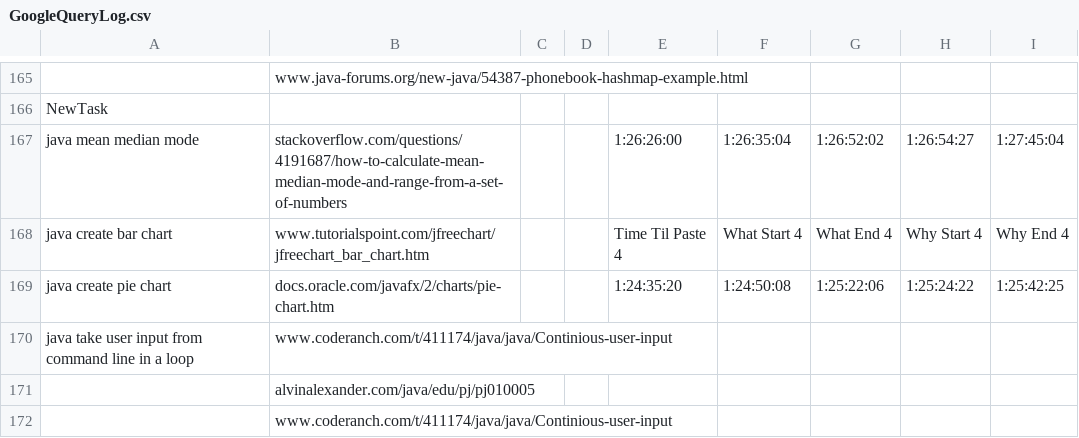
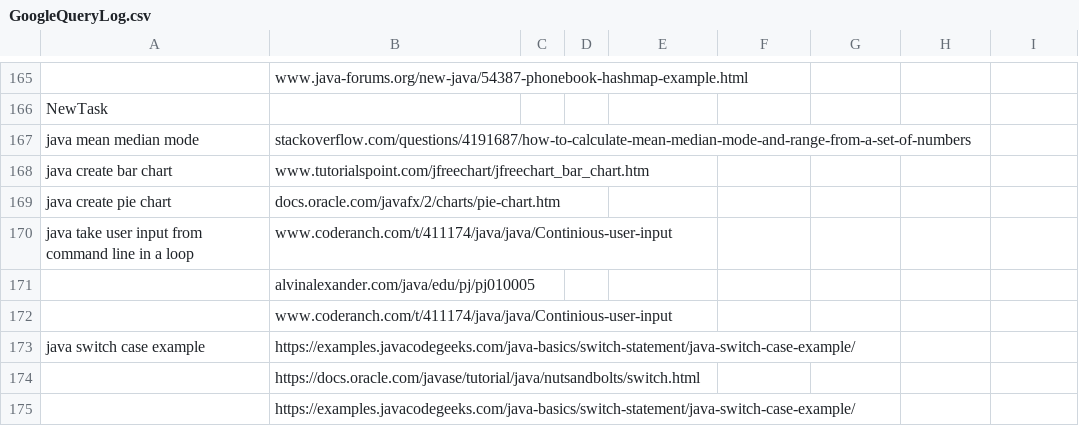
Before and after one commit to tariq1890/AppleCider, a CSV file: CSVclean/src/GoogleQueryLog.csv, drawn as a sheet; only a part is shown, gaps mark what is left out; the shorter side is filled out with more unchanged rows; removed rows and columns are numbered as before the commit, all else as after; the diff names each change by its address in the sheet, - before the commit and + after, or states it on an @@ line.

```diff
--- a/CSVclean/src/GoogleQueryLog.csv
+++ b/CSVclean/src/GoogleQueryLog.csv
-row 167: java mean median mode | stackoverflow.com/questions/4191687/how-to-calculate-mean-median-mode-and-range-from-a-set-of-numbers |  |  | 1:26:26:00 | 1:26:35:04 | 1:26:52:02 | 1:26:54:27 | 1:27:45:04
-row 168: java create bar chart | www.tutorialspoint.com/jfreechart/jfreechart_bar_chart.htm |  |  | Time Til Paste 4 | What Start 4 | What End 4 | Why Start 4 | Why End 4
-row 169: java create pie chart | docs.oracle.com/javafx/2/charts/pie-chart.htm |  |  | 1:24:35:20 | 1:24:50:08 | 1:25:22:06 | 1:25:24:22 | 1:25:42:25
+row 167: java mean median mode | stackoverflow.com/questions/4191687/how-to-calculate-mean-median-mode-and-range-from-a-set-of-numbers
+row 168: java create bar chart | www.tutorialspoint.com/jfreechart/jfreechart_bar_chart.htm
+row 169: java create pie chart | docs.oracle.com/javafx/2/charts/pie-chart.htm
```
Also changed, not shown: 2 other files.
